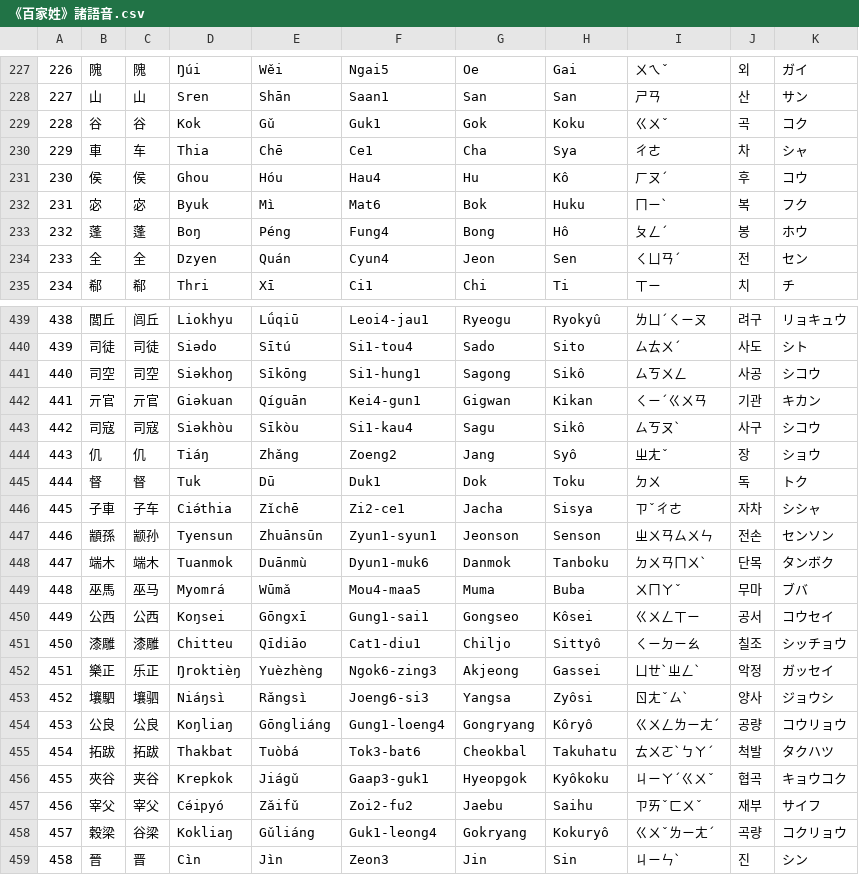
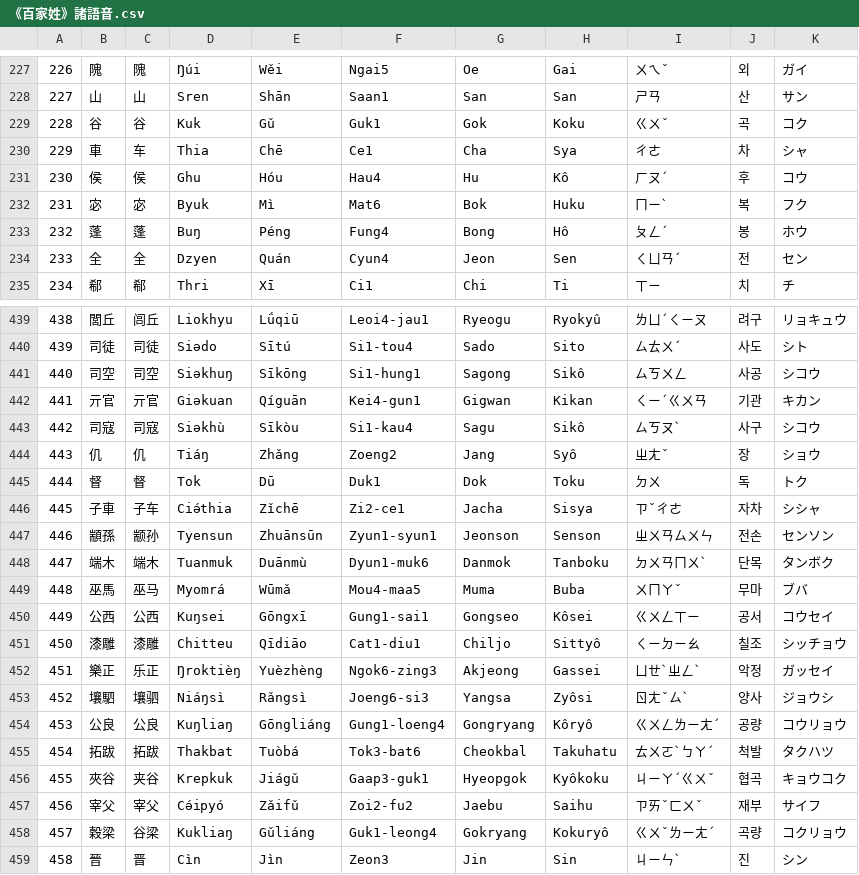
Before and after one commit to Magnezone462/Zyevio, a CSV file: 《百家姓》諸語音.csv, drawn as a sheet; only a part is shown, gaps mark what is left out; the diff covers the shown part only.

```diff
--- a/《百家姓》諸語音.csv
+++ b/《百家姓》諸語音.csv
@@ -228,7 +228,7 @@
 227,山,山,Sren,Shān,Saan1,San,San,ㄕㄢ,산,サン
-228,谷,谷,Kok,Gǔ,Guk1,Gok,Koku,ㄍㄨˇ,곡,コク
+228,谷,谷,Kuk,Gǔ,Guk1,Gok,Koku,ㄍㄨˇ,곡,コク
 229,車,车,Thia,Chē,Ce1,Cha,Sya,ㄔㄜ,차,シャ
-230,侯,侯,Ghou,Hóu,Hau4,Hu,Kô,ㄏㄡˊ,후,コウ
+230,侯,侯,Ghu,Hóu,Hau4,Hu,Kô,ㄏㄡˊ,후,コウ
 231,宓,宓,Byuk,Mì,Mat6,Bok,Huku,ㄇㄧˋ,복,フク
-232,蓬,蓬,Boŋ,Péng,Fung4,Bong,Hô,ㄆㄥˊ,봉,ホウ
+232,蓬,蓬,Buŋ,Péng,Fung4,Bong,Hô,ㄆㄥˊ,봉,ホウ
 233,全,全,Dzyen,Quán,Cyun4,Jeon,Sen,ㄑㄩㄢˊ,전,セン
@@ -440,12 +440,12 @@
 439,司徒,司徒,Siədo,Sītú,Si1-tou4,Sado,Sito,ㄙㄊㄨˊ,사도,シト
-440,司空,司空,Siəkhoŋ,Sīkōng,Si1-hung1,Sagong,Sikô,ㄙㄎㄨㄥ,사공,シコウ
+440,司空,司空,Siəkhuŋ,Sīkōng,Si1-hung1,Sagong,Sikô,ㄙㄎㄨㄥ,사공,シコウ
 441,亓官,亓官,Giəkuan,Qíguān,Kei4-gun1,Gigwan,Kikan,ㄑㄧˊㄍㄨㄢ,기관,キカン
-442,司寇,司寇,Siəkhòu,Sīkòu,Si1-kau4,Sagu,Sikô,ㄙㄎㄡˋ,사구,シコウ
+442,司寇,司寇,Siəkhù,Sīkòu,Si1-kau4,Sagu,Sikô,ㄙㄎㄡˋ,사구,シコウ
 443,仉,仉,Tiáŋ,Zhǎng,Zoeng2,Jang,Syô,ㄓㄤˇ,장,ショウ
-444,督,督,Tuk,Dū,Duk1,Dok,Toku,ㄉㄨ,독,トク
+444,督,督,Tok,Dū,Duk1,Dok,Toku,ㄉㄨ,독,トク
 445,子車,子车,Ciə́thia,Zǐchē,Zi2-ce1,Jacha,Sisya,ㄗˇㄔㄜ,자차,シシャ
 446,顓孫,颛孙,Tyensun,Zhuānsūn,Zyun1-syun1,Jeonson,Senson,ㄓㄨㄢㄙㄨㄣ,전손,センソン
-447,端木,端木,Tuanmok,Duānmù,Dyun1-muk6,Danmok,Tanboku,ㄉㄨㄢㄇㄨˋ,단목,タンボク
+447,端木,端木,Tuanmuk,Duānmù,Dyun1-muk6,Danmok,Tanboku,ㄉㄨㄢㄇㄨˋ,단목,タンボク
 448,巫馬,巫马,Myomrá,Wūmǎ,Mou4-maa5,Muma,Buba,ㄨㄇㄚˇ,무마,ブバ
-449,公西,公西,Koŋsei,Gōngxī,Gung1-sai1,Gongseo,Kôsei,ㄍㄨㄥㄒㄧ,공서,コウセイ
+449,公西,公西,Kuŋsei,Gōngxī,Gung1-sai1,Gongseo,Kôsei,ㄍㄨㄥㄒㄧ,공서,コウセイ
 450,漆雕,漆雕,Chitteu,Qīdiāo,Cat1-diu1,Chiljo,Sittyô,ㄑㄧㄉㄧㄠ,칠조,シッチョウ
@@ -453,7 +453,7 @@
 452,壤駟,壤驷,Niáŋsì,Rǎngsì,Joeng6-si3,Yangsa,Zyôsi,ㄖㄤˇㄙˋ,양사,ジョウシ
-453,公良,公良,Koŋliaŋ,Gōngliáng,Gung1-loeng4,Gongryang,Kôryô,ㄍㄨㄥㄌㄧㄤˊ,공량,コウリョウ
+453,公良,公良,Kuŋliaŋ,Gōngliáng,Gung1-loeng4,Gongryang,Kôryô,ㄍㄨㄥㄌㄧㄤˊ,공량,コウリョウ
 454,拓跋,拓跋,Thakbat,Tuòbá,Tok3-bat6,Cheokbal,Takuhatu,ㄊㄨㄛˋㄅㄚˊ,척발,タクハツ
-455,夾谷,夹谷,Krepkok,Jiágǔ,Gaap3-guk1,Hyeopgok,Kyôkoku,ㄐㄧㄚˊㄍㄨˇ,협곡,キョウコク
+455,夾谷,夹谷,Krepkuk,Jiágǔ,Gaap3-guk1,Hyeopgok,Kyôkoku,ㄐㄧㄚˊㄍㄨˇ,협곡,キョウコク
 456,宰父,宰父,Cə́ipyó,Zǎifǔ,Zoi2-fu2,Jaebu,Saihu,ㄗㄞˇㄈㄨˇ,재부,サイフ
-457,穀梁,谷梁,Kokliaŋ,Gǔliáng,Guk1-leong4,Gokryang,Kokuryô,ㄍㄨˇㄌㄧㄤˊ,곡량,コクリョウ
+457,穀梁,谷梁,Kukliaŋ,Gǔliáng,Guk1-leong4,Gokryang,Kokuryô,ㄍㄨˇㄌㄧㄤˊ,곡량,コクリョウ
 458,晉,晋,Cìn,Jìn,Zeon3,Jin,Sin,ㄐㄧㄣˋ,진,シン
```
Also changed, not shown: 48 edited cells elsewhere in this file, 元素.csv, 4 other files.
